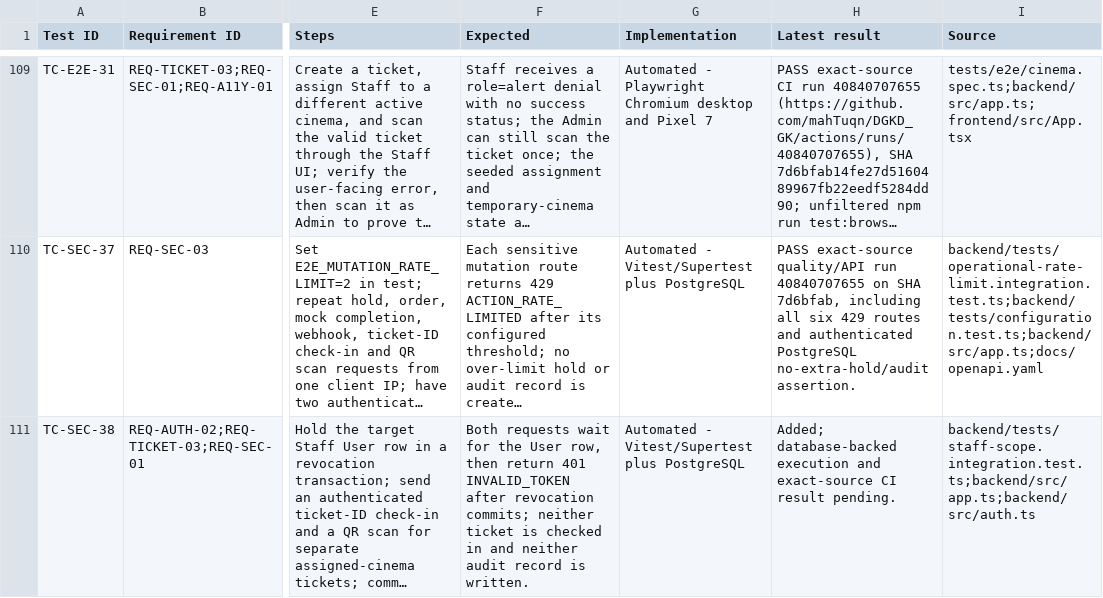
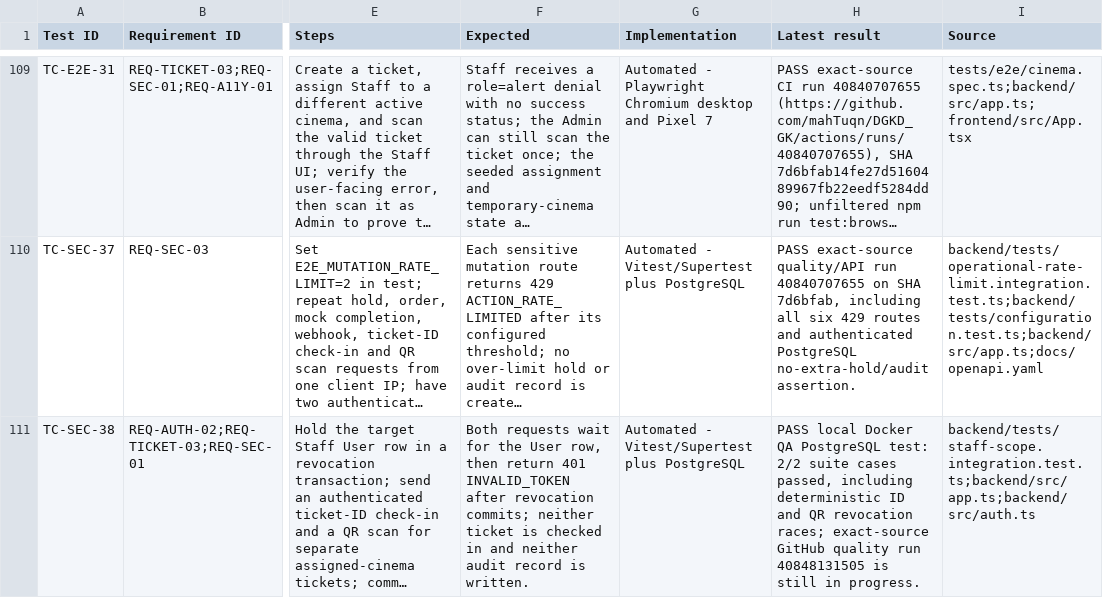
Before and after one commit to mahTuqn/DGKD_GK, a CSV file: docs/04-test-cases.csv, drawn as a sheet; only a part is shown, gaps mark what is left out; long unchanged cells end in …; the diff names each change by its address in the sheet, - before the commit and + after, or states it on an @@ line.

```diff
--- a/docs/04-test-cases.csv
+++ b/docs/04-test-cases.csv
-H111 (Latest result): Added; database-backed execution and exact-source CI result pending.
+H111 (Latest result): PASS local Docker QA PostgreSQL test: 2/2 suite cases passed, including deterministic ID and QR revocation races; exact-source GitHub quality run 40848131505 is still in progress.
```
Also changed, not shown: docs/03-rtm.csv, docs/security/authorization-route-matrix.csv, 2 other files.
